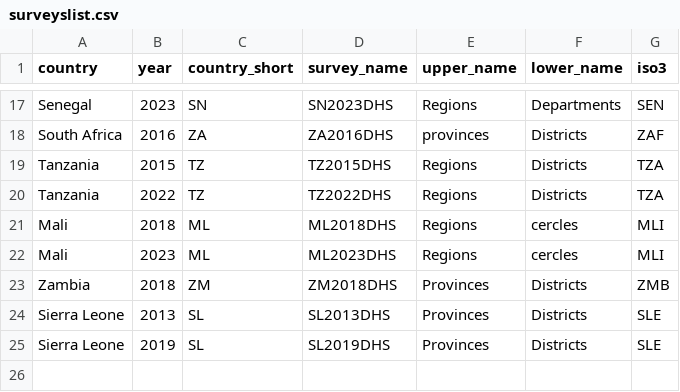
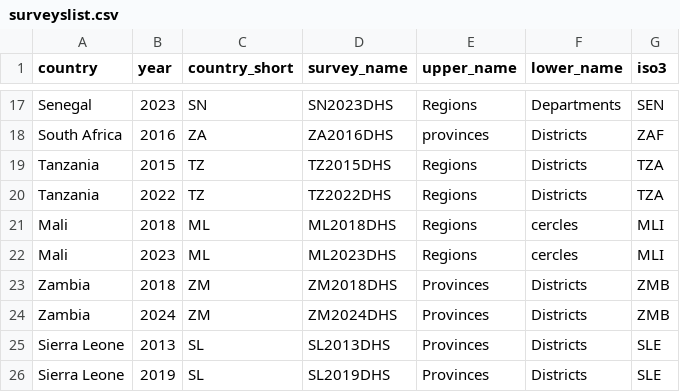
Before and after one commit to richardli/SAE4LMIC, a CSV file: info/surveyslist.csv, drawn as a sheet; only a part is shown, gaps mark what is left out.

Commit message:
adding zambia2024 south africa 2016, fix exceedPlot for one survey year case

```diff
--- a/info/surveyslist.csv
+++ b/info/surveyslist.csv
@@ -23,2 +23,3 @@ Mali,2023,ML,ML2023DHS,Regions,cercles,MLI
 Zambia,2018,ZM,ZM2018DHS,Provinces,Districts,ZMB
+Zambia,2024,ZM,ZM2024DHS,Provinces,Districts,ZMB
 Sierra Leone,2013,SL,SL2013DHS,Provinces,Districts,SLE
```
Also changed, not shown: 23 other files.
